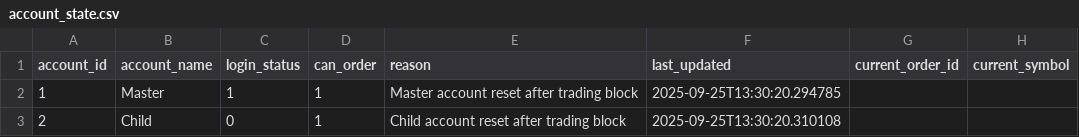
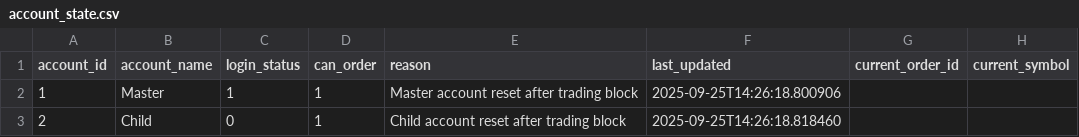
Before and after one commit to kratikdebdocumentation-max/MasterChild, a CSV file: account_state.csv, drawn as a sheet; only a part is shown; the diff names each change by its address in the sheet, - before the commit and + after, or states it on an @@ line.

Commit message:
Kratik v18 -- Market Order working, panel disabled on buy order

```diff
--- a/account_state.csv
+++ b/account_state.csv
-F2 (last_updated): 2025-09-25T13:30:20.294785
+F2 (last_updated): 2025-09-25T14:26:18.800906
-F3 (last_updated): 2025-09-25T13:30:20.310108
+F3 (last_updated): 2025-09-25T14:26:18.818460
```
Also changed, not shown: 5 other files.
